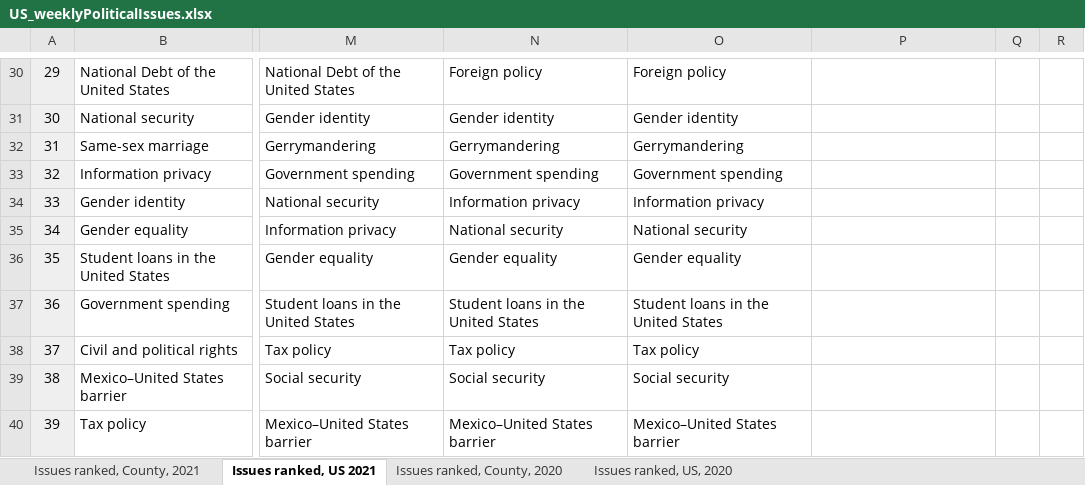
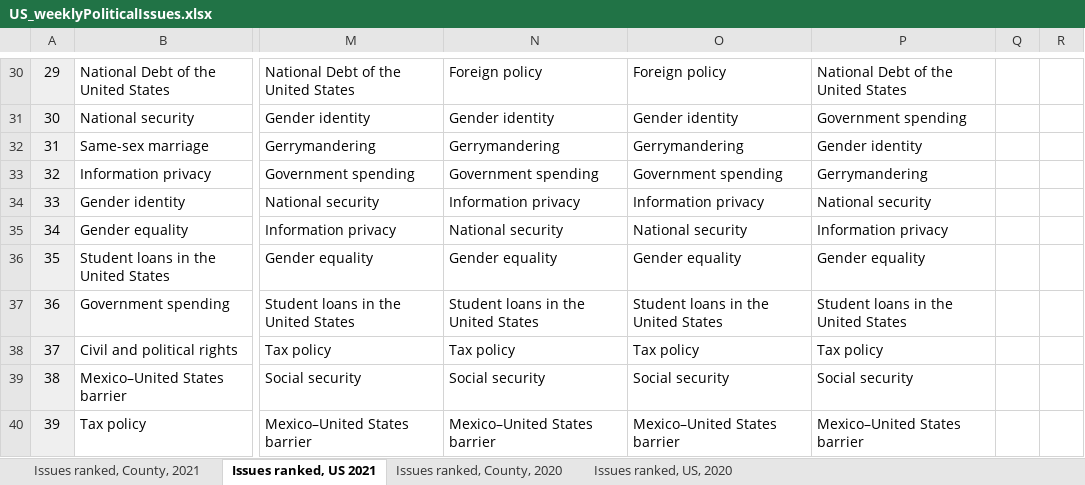
Before and after one commit to GoogleTrends/data, an Excel workbook: US_weeklyPoliticalIssues.xlsx, sheet Issues ranked, US 2021, drawn as a sheet; only a part is shown, gaps mark what is left out; values as stored, in another font and other column widths than the file's, no borders; charts and pictures not drawn; the diff covers the shown part only; the diff names each change by its address in the sheet, - before the commit and + after, or states it on an @@ line.

```diff
--- a/US_weeklyPoliticalIssues.xlsx (sheet Issues ranked, US 2021)
+++ b/US_weeklyPoliticalIssues.xlsx (sheet Issues ranked, US 2021)
-P30: (empty)
+P30: National Debt of the United States
-P31: (empty)
+P31: Government spending
-P32: (empty)
+P32: Gender identity
-P33: (empty)
+P33: Gerrymandering
-P34: (empty)
+P34: National security
-P35: (empty)
+P35: Information privacy
-P36: (empty)
+P36: Gender equality
-P37: (empty)
+P37: Student loans in the United States
-P38: (empty)
+P38: Tax policy
-P39: (empty)
+P39: Social security
-P40: (empty)
+P40: Mexico–United States barrier
```
Also changed, not shown: 28 edited cells elsewhere in this sheet, sheet Issues ranked, County, 2021.
